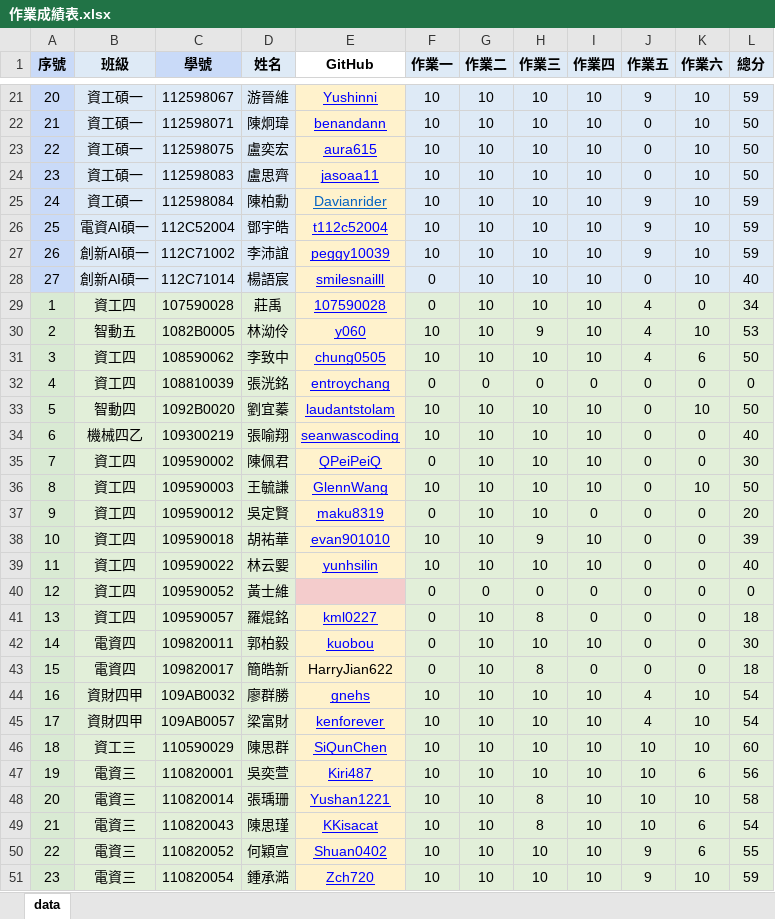
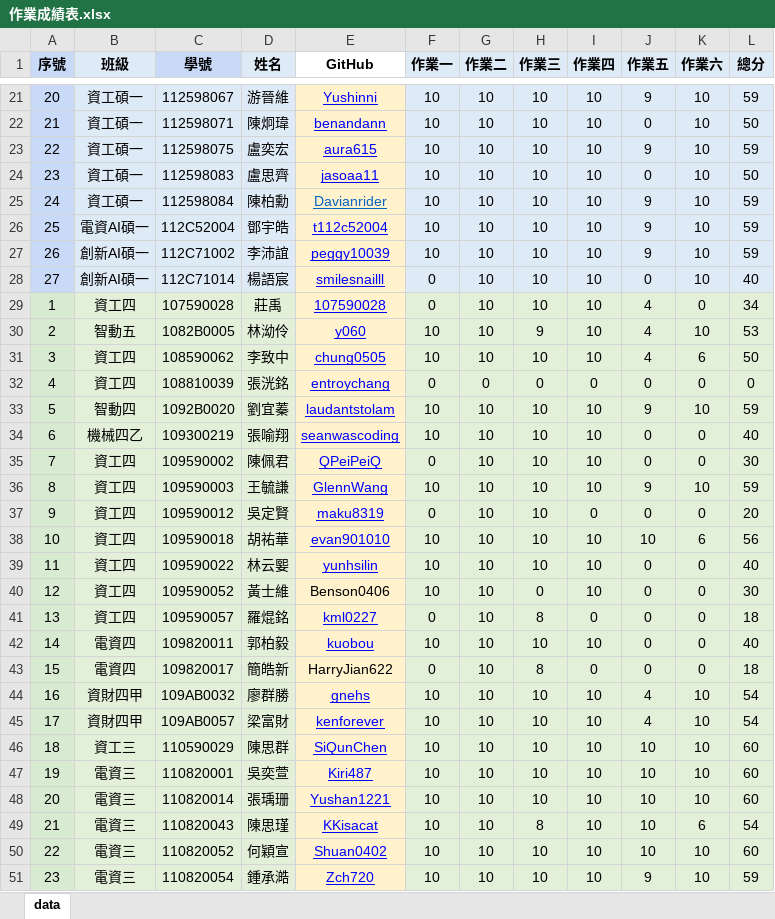
Before and after one commit to t112598018/ct2024s, an Excel workbook: ct2024s_grade/csv/作業成績表.xlsx, sheet data, drawn as a sheet; only a part is shown, gaps mark what is left out; values as stored, in another font and other column widths than the file's, no borders; conditional formats not drawn; the diff covers the shown part only; the diff names each change by its address in the sheet, - before the commit and + after, or states it on an @@ line.

```diff
--- a/ct2024s_grade/csv/作業成績表.xlsx (sheet data)
+++ b/ct2024s_grade/csv/作業成績表.xlsx (sheet data)
-J23 (作業五): 0
+J23 (作業五): 9
-L23 (總分): 50
+L23 (總分): 59
-J33 (作業五): 0
+J33 (作業五): 9
-L33 (總分): 50
+L33 (總分): 59
-J36 (作業五): 0
+J36 (作業五): 9
-L36 (總分): 50
+L36 (總分): 59
-H38 (作業三): 9
+H38 (作業三): 10
-J38 (作業五): 0
+J38 (作業五): 10
-K38 (作業六): 0
+K38 (作業六): 6
-L38 (總分): 39
+L38 (總分): 56
-E40 (GitHub): (empty)
+E40 (GitHub): Benson0406
-E40 fill: #F4CCCC
+E40 fill: #FFF2CC
-F40 (作業一): 0
+F40 (作業一): 10
-G40 (作業二): 0
+G40 (作業二): 10
-I40 (作業四): 0
+I40 (作業四): 10
-L40 (總分): 0
+L40 (總分): 30
-F42 (作業一): 0
+F42 (作業一): 10
-L42 (總分): 30
+L42 (總分): 40
-K47 (作業六): 6
+K47 (作業六): 10
-L47 (總分): 56
+L47 (總分): 60
-H48 (作業三): 8
+H48 (作業三): 10
-L48 (總分): 58
+L48 (總分): 60
-J50 (作業五): 9
+J50 (作業五): 10
-K50 (作業六): 6
+K50 (作業六): 10
-L50 (總分): 55
+L50 (總分): 60
```
Also changed, not shown: 30 edited cells and cell formats elsewhere in this sheet, 1 other file.
